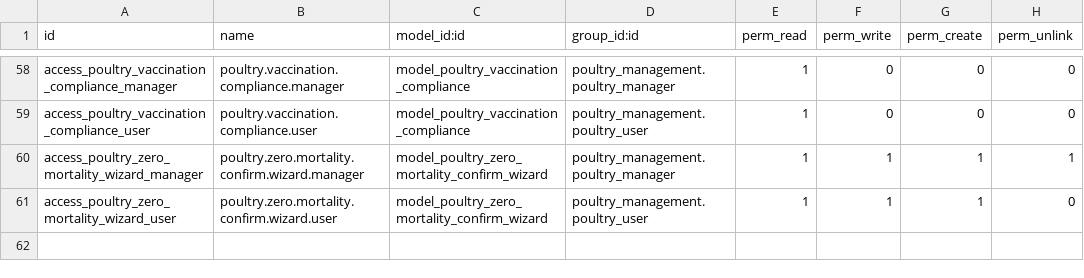
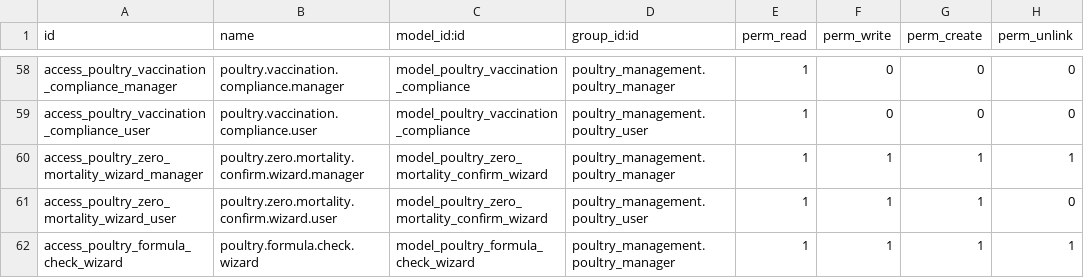
Before and after one commit to aceleradora-la/poultry_management, a CSV file: security/ir.model.access.csv, drawn as a sheet; only a part is shown, gaps mark what is left out; the diff names each change by its address in the sheet, - before the commit and + after, or states it on an @@ line.

```diff
--- a/security/ir.model.access.csv
+++ b/security/ir.model.access.csv
+row 62: access_poultry_formula_check_wizard | poultry.formula.check.wizard | model_poultry_formula_check_wizard | poultry_management.poultry_manager | 1 | 1 | 1 | 1
```
Also changed, not shown: 4 other files.
